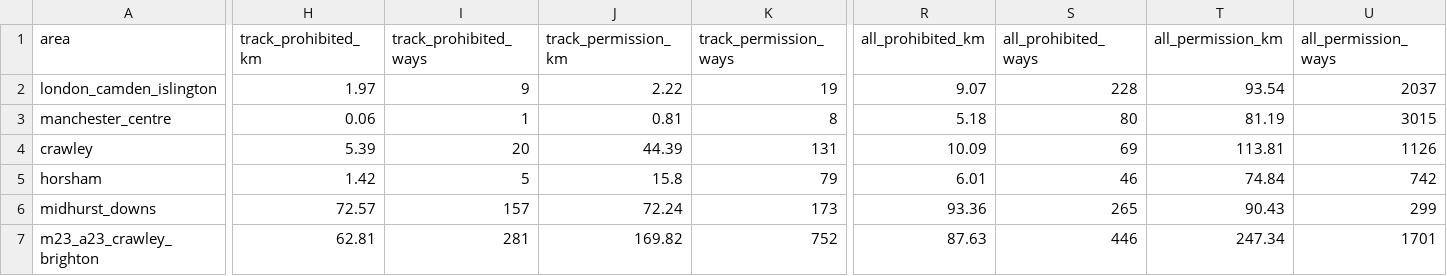
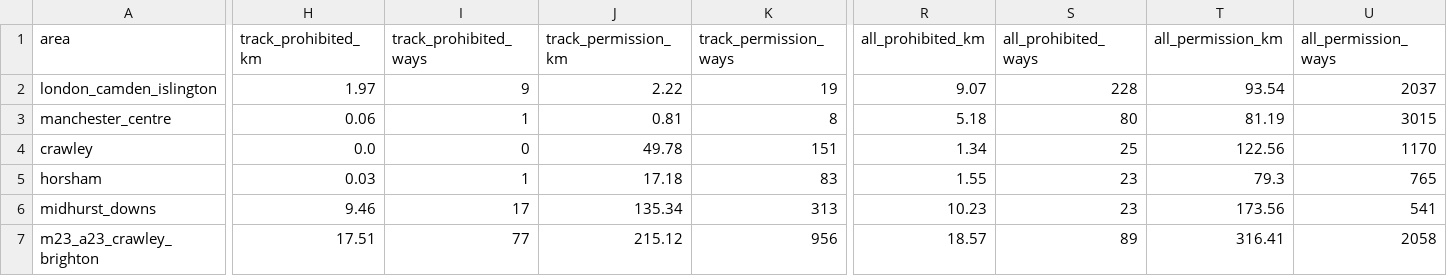
Before and after one commit to SimonRafferty/Speed-Limit-Gauge, a CSV file: results/stage1/access/access_by_area.csv, drawn as a sheet; only a part is shown, gaps mark what is left out; the diff covers the shown part only; the diff names each change by its address in the sheet, - before the commit and + after, or states it on an @@ line.

```diff
--- a/results/stage1/access/access_by_area.csv
+++ b/results/stage1/access/access_by_area.csv
-H4 (track_prohibited_km): 5.39
+H4 (track_prohibited_km): 0.0
-I4 (track_prohibited_ways): 20
+I4 (track_prohibited_ways): 0
-J4 (track_permission_km): 44.39
+J4 (track_permission_km): 49.78
-K4 (track_permission_ways): 131
+K4 (track_permission_ways): 151
-R4 (all_prohibited_km): 10.09
+R4 (all_prohibited_km): 1.34
-S4 (all_prohibited_ways): 69
+S4 (all_prohibited_ways): 25
-T4 (all_permission_km): 113.81
+T4 (all_permission_km): 122.56
-U4 (all_permission_ways): 1126
+U4 (all_permission_ways): 1170
-H5 (track_prohibited_km): 1.42
+H5 (track_prohibited_km): 0.03
-I5 (track_prohibited_ways): 5
+I5 (track_prohibited_ways): 1
-J5 (track_permission_km): 15.8
+J5 (track_permission_km): 17.18
-K5 (track_permission_ways): 79
+K5 (track_permission_ways): 83
-R5 (all_prohibited_km): 6.01
+R5 (all_prohibited_km): 1.55
-S5 (all_prohibited_ways): 46
+S5 (all_prohibited_ways): 23
-T5 (all_permission_km): 74.84
+T5 (all_permission_km): 79.3
-U5 (all_permission_ways): 742
+U5 (all_permission_ways): 765
-H6 (track_prohibited_km): 72.57
+H6 (track_prohibited_km): 9.46
-I6 (track_prohibited_ways): 157
+I6 (track_prohibited_ways): 17
-J6 (track_permission_km): 72.24
+J6 (track_permission_km): 135.34
-K6 (track_permission_ways): 173
+K6 (track_permission_ways): 313
-R6 (all_prohibited_km): 93.36
+R6 (all_prohibited_km): 10.23
-S6 (all_prohibited_ways): 265
+S6 (all_prohibited_ways): 23
-T6 (all_permission_km): 90.43
+T6 (all_permission_km): 173.56
-U6 (all_permission_ways): 299
+U6 (all_permission_ways): 541
-H7 (track_prohibited_km): 62.81
+H7 (track_prohibited_km): 17.51
-I7 (track_prohibited_ways): 281
+I7 (track_prohibited_ways): 77
-J7 (track_permission_km): 169.82
+J7 (track_permission_km): 215.12
-K7 (track_permission_ways): 752
+K7 (track_permission_ways): 956
-R7 (all_prohibited_km): 87.63
+R7 (all_prohibited_km): 18.57
-S7 (all_prohibited_ways): 446
+S7 (all_prohibited_ways): 89
-T7 (all_permission_km): 247.34
+T7 (all_permission_km): 316.41
-U7 (all_permission_ways): 1701
+U7 (all_permission_ways): 2058
```
Also changed, not shown: 40 edited cells elsewhere in this file, results/stage1/access/legality_by_area.csv, results/stage1/osm/freshness_by_class.csv, 8 other files.
